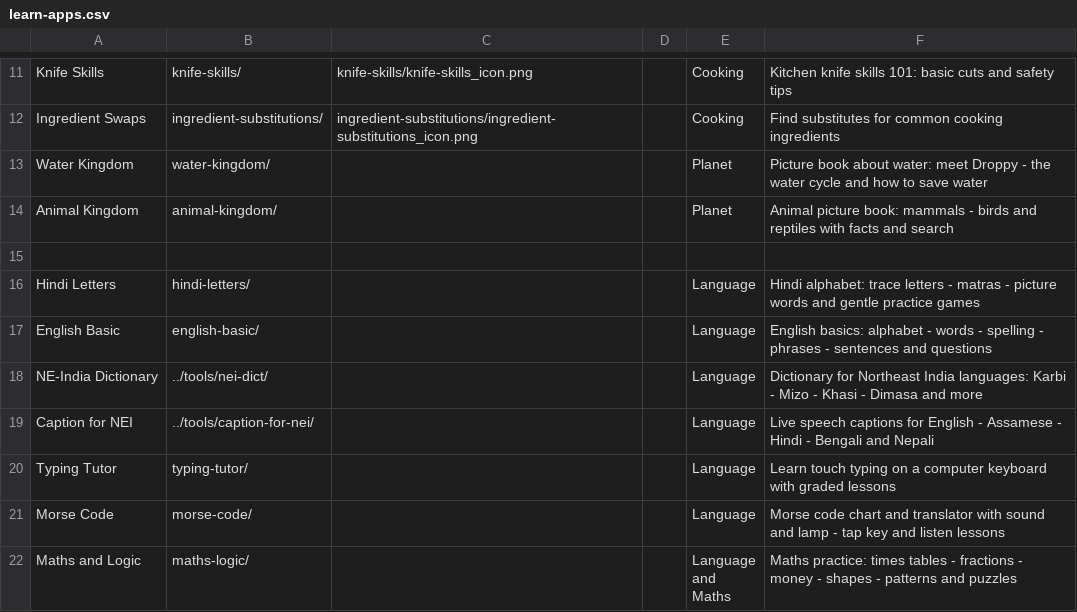
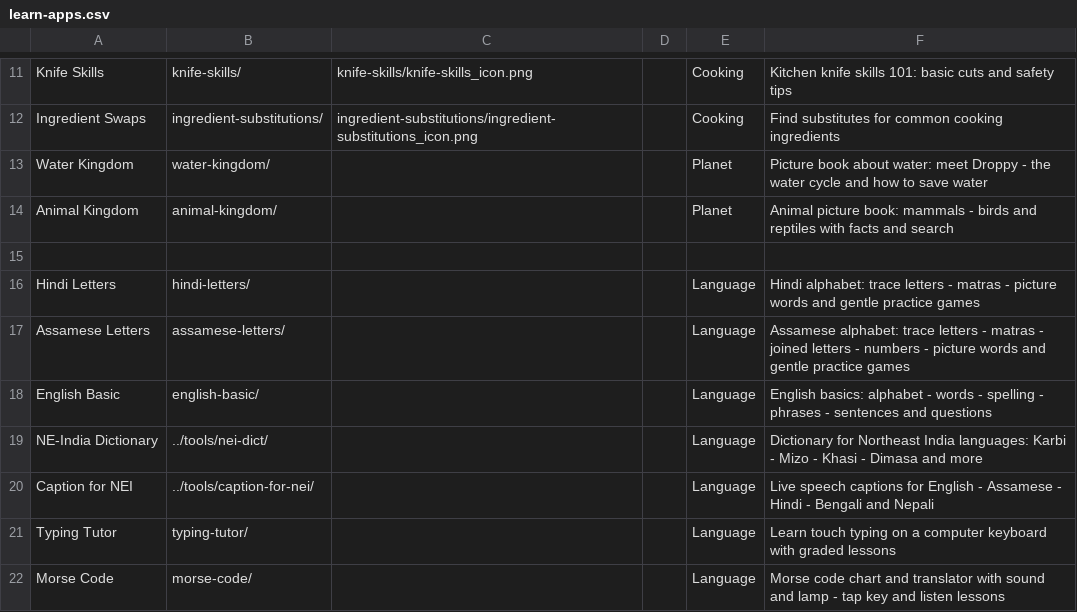
Before and after one commit to jor-teron/sites, a CSV file: apps/learn/learn-apps.csv, drawn as a sheet; only a part is shown, gaps mark what is left out; the shorter side is filled out with more unchanged rows; the diff names each change by its address in the sheet, - before the commit and + after, or states it on an @@ line.

Commit message:
AL-1: Assamese Letters chart, audio, tracing, matras, joined letters, numbers, words, games

```diff
--- a/apps/learn/learn-apps.csv
+++ b/apps/learn/learn-apps.csv
+row 17: Assamese Letters | assamese-letters/ |  |  | Language | Assamese alphabet: trace letters - matras - joined letters - numbers - picture words and gentle practice games
```
Also changed, not shown: 19 other files.
